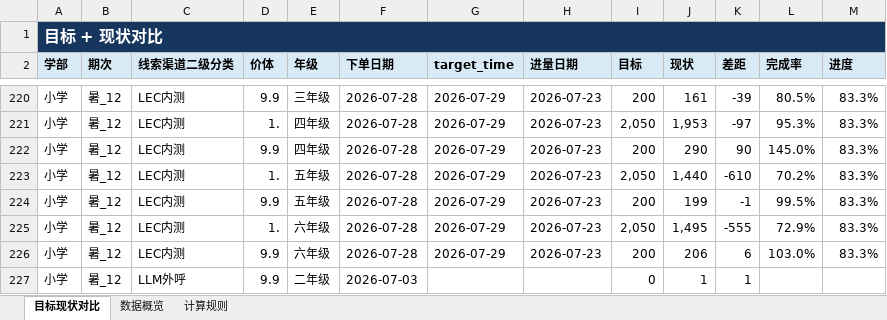
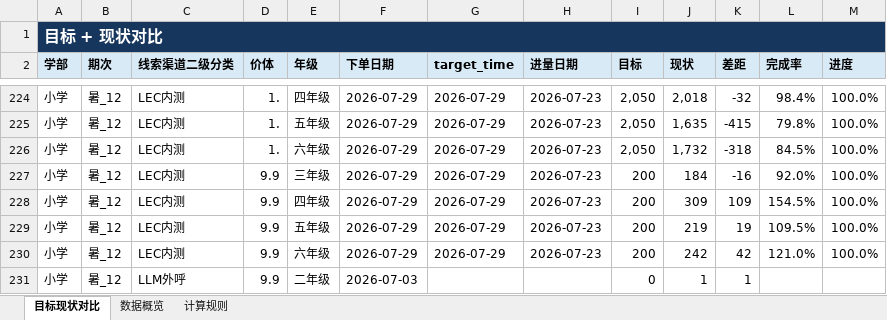
Before and after one commit to yxqhuqin222-star/rizhuizong, an Excel workbook: outputs/tongji_summary/tongji_summary_current.xlsx, sheet 目标现状对比, drawn as a sheet; only a part is shown, gaps mark what is left out; values as stored, in another font and other column widths than the file's, no borders; removed rows and columns are numbered as before the commit, all else as after; the diff covers the shown part only; the diff names each change by its address in the sheet, - before the commit and + after, or states it on an @@ line.

```diff
--- a/outputs/tongji_summary/tongji_summary_current.xlsx (sheet 目标现状对比)
+++ b/outputs/tongji_summary/tongji_summary_current.xlsx (sheet 目标现状对比)
-D224 (价体): 9.9
+D224 (价体): 1.
-E224 (年级): 三年级
+E224 (年级): 四年级
-F224:F225 (下单日期): 2026-07-28
+F224:F225 (下单日期): 2026-07-29
-I224 (目标): 200
+I224 (目标): 2,050
-J224 (现状): 161
+J224 (现状): 2,018
-K224 (差距): -39
+K224 (差距): -32
-L224 (完成率): 80.5%
+L224 (完成率): 98.4%
-M224:M225 (进度): 83.3%
+M224:M225 (进度): 100.0%
-E225 (年级): 四年级
+E225 (年级): 五年级
-J225 (现状): 1,953
+J225 (现状): 1,635
-K225 (差距): -97
+K225 (差距): -415
-L225 (完成率): 95.3%
+L225 (完成率): 79.8%
+row 226: 小学 | 暑_12 | LEC内测 | 1. | 六年级 | 2026-07-29 | 2026-07-29 | 2026-07-23 | 2,050 | 1,732 | -318 | 84.5% | 100.0%
-E227 (年级): 四年级
+E227 (年级): 三年级
-F227:F229 (下单日期): 2026-07-28
+F227:F229 (下单日期): 2026-07-29
-J227 (现状): 290
+J227 (现状): 184
-K227 (差距): 90
+K227 (差距): -16
-L227 (完成率): 145.0%
+L227 (完成率): 92.0%
-M227:M229 (进度): 83.3%
+M227:M229 (进度): 100.0%
-D228 (价体): 1.
+D228 (价体): 9.9
-E228 (年级): 五年级
+E228 (年级): 四年级
-I228 (目标): 2,050
+I228 (目标): 200
-J228 (现状): 1,440
+J228 (现状): 309
-K228 (差距): -610
+K228 (差距): 109
-L228 (完成率): 70.2%
+L228 (完成率): 154.5%
-J229 (现状): 199
+J229 (现状): 219
-K229 (差距): -1
+K229 (差距): 19
-L229 (完成率): 99.5%
+L229 (完成率): 109.5%
-row 225: 小学 | 暑_12 | LEC内测 | 1. | 六年级 | 2026-07-28 | 2026-07-29 | 2026-07-23 | 2,050 | 1,495 | -555 | 72.9% | 83.3%
-F230 (下单日期): 2026-07-28
+F230 (下单日期): 2026-07-29
-J230 (现状): 206
+J230 (现状): 242
-K230 (差距): 6
+K230 (差距): 42
-L230 (完成率): 103.0%
+L230 (完成率): 121.0%
-M230 (进度): 83.3%
+M230 (进度): 100.0%
```
Also changed, not shown: 52 added rows, 3 removed rows, 86 moved rows and 265 edited cells elsewhere in this sheet, sheet 数据概览, tongji_target.xlsx, 26 other files.
